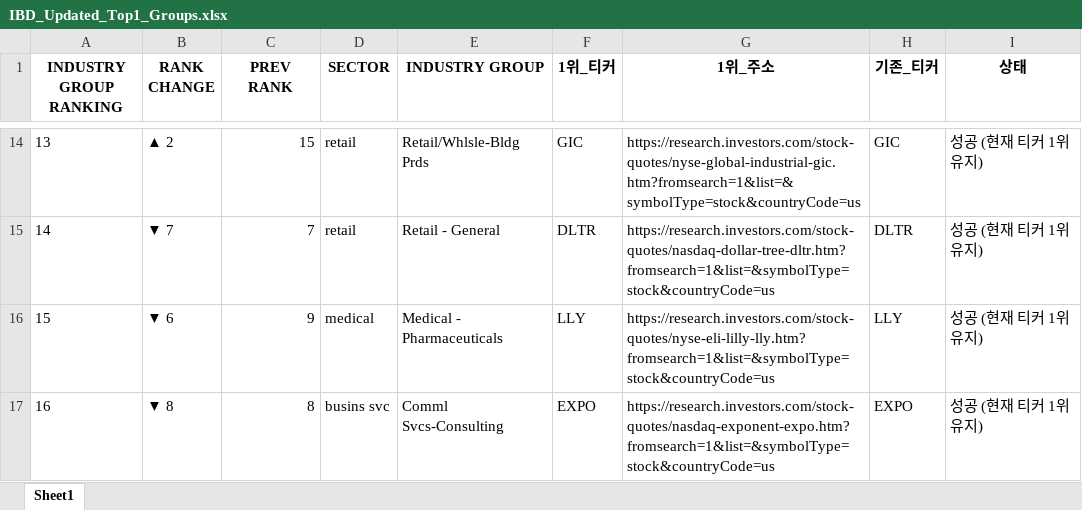
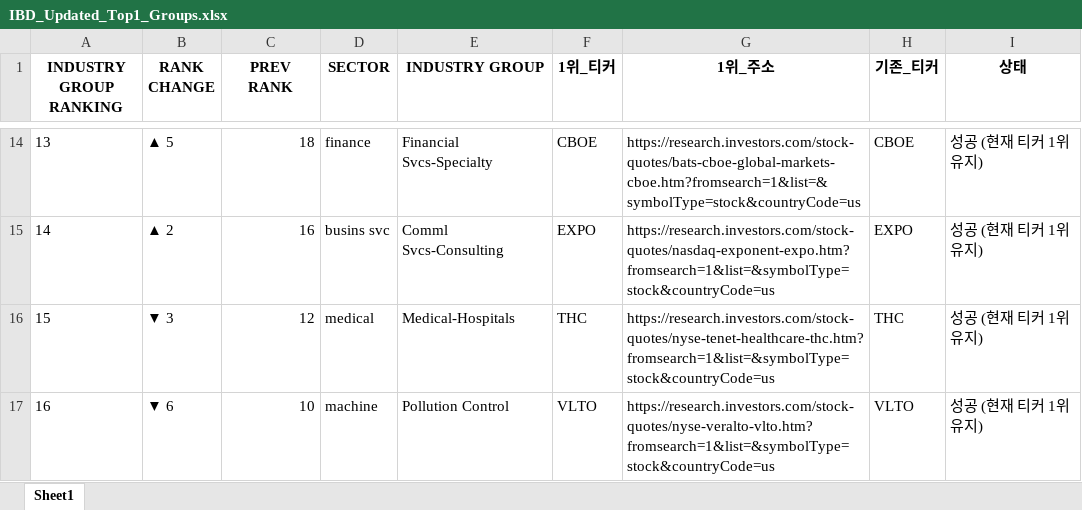
Before and after one commit to hjlee0421/ibd_top, an Excel workbook: IBD_Updated_Top1_Groups.xlsx, sheet Sheet1, drawn as a sheet; only a part is shown, gaps mark what is left out; values as stored, in another font and other column widths than the file's, no borders; the diff covers the shown part only; the diff names each change by its address in the sheet, - before the commit and + after, or states it on an @@ line.

```diff
--- a/IBD_Updated_Top1_Groups.xlsx (sheet Sheet1)
+++ b/IBD_Updated_Top1_Groups.xlsx (sheet Sheet1)
-B14 (RANK CHANGE): ▲ 2
+B14 (RANK CHANGE): ▲ 5
-C14 (PREV RANK): 15
+C14 (PREV RANK): 18
-D14 (SECTOR): retail
+D14 (SECTOR): finance
-E14 (INDUSTRY GROUP): Retail/Whlsle-Bldg Prds
+E14 (INDUSTRY GROUP): Financial Svcs-Specialty
-F14 (1위_티커): GIC
+F14 (1위_티커): CBOE
-G14 (1위_주소): https://research.investors.com/stock-quotes/nyse-global-industrial-gic.htm?fromsearch=1&list=&symbolType=stock&countryCode=us
+G14 (1위_주소): https://research.investors.com/stock-quotes/bats-cboe-global-markets-cboe.htm?fromsearch=1&list=&symbolType=stock&countryCode=us
-H14 (기존_티커): GIC
+H14 (기존_티커): CBOE
-B15 (RANK CHANGE): ▼ 7
+B15 (RANK CHANGE): ▲ 2
-C15 (PREV RANK): 7
+C15 (PREV RANK): 16
-D15 (SECTOR): retail
+D15 (SECTOR): busins svc
-E15 (INDUSTRY GROUP): Retail - General
+E15 (INDUSTRY GROUP): Comml Svcs-Consulting
-F15 (1위_티커): DLTR
+F15 (1위_티커): EXPO
-G15 (1위_주소): https://research.investors.com/stock-quotes/nasdaq-dollar-tree-dltr.htm?fromsearch=1&list=&symbolType=stock&countryCode=us
+G15 (1위_주소): https://research.investors.com/stock-quotes/nasdaq-exponent-expo.htm?fromsearch=1&list=&symbolType=stock&countryCode=us
-H15 (기존_티커): DLTR
+H15 (기존_티커): EXPO
-B16 (RANK CHANGE): ▼ 6
+B16 (RANK CHANGE): ▼ 3
-C16 (PREV RANK): 9
+C16 (PREV RANK): 12
-E16 (INDUSTRY GROUP): Medical - Pharmaceuticals
+E16 (INDUSTRY GROUP): Medical-Hospitals
-F16 (1위_티커): LLY
+F16 (1위_티커): THC
-G16 (1위_주소): https://research.investors.com/stock-quotes/nyse-eli-lilly-lly.htm?fromsearch=1&list=&symbolType=stock&countryCode=us
+G16 (1위_주소): https://research.investors.com/stock-quotes/nyse-tenet-healthcare-thc.htm?fromsearch=1&list=&symbolType=stock&countryCode=us
-H16 (기존_티커): LLY
+H16 (기존_티커): THC
-B17 (RANK CHANGE): ▼ 8
+B17 (RANK CHANGE): ▼ 6
-C17 (PREV RANK): 8
+C17 (PREV RANK): 10
-D17 (SECTOR): busins svc
+D17 (SECTOR): machine
-E17 (INDUSTRY GROUP): Comml Svcs-Consulting
+E17 (INDUSTRY GROUP): Pollution Control
-F17 (1위_티커): EXPO
+F17 (1위_티커): VLTO
-G17 (1위_주소): https://research.investors.com/stock-quotes/nasdaq-exponent-expo.htm?fromsearch=1&list=&symbolType=stock&countryCode=us
+G17 (1위_주소): https://research.investors.com/stock-quotes/nyse-veralto-vlto.htm?fromsearch=1&list=&symbolType=stock&countryCode=us
-H17 (기존_티커): EXPO
+H17 (기존_티커): VLTO
```
Also changed, not shown: 3 added rows, 3 removed rows and 894 edited cells elsewhere in this sheet, 1 other file.
